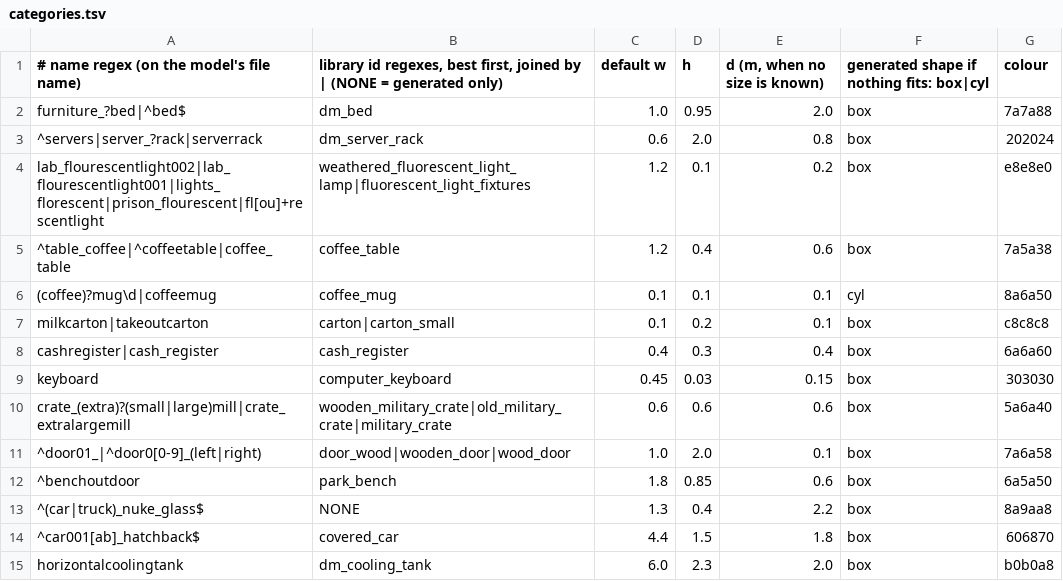
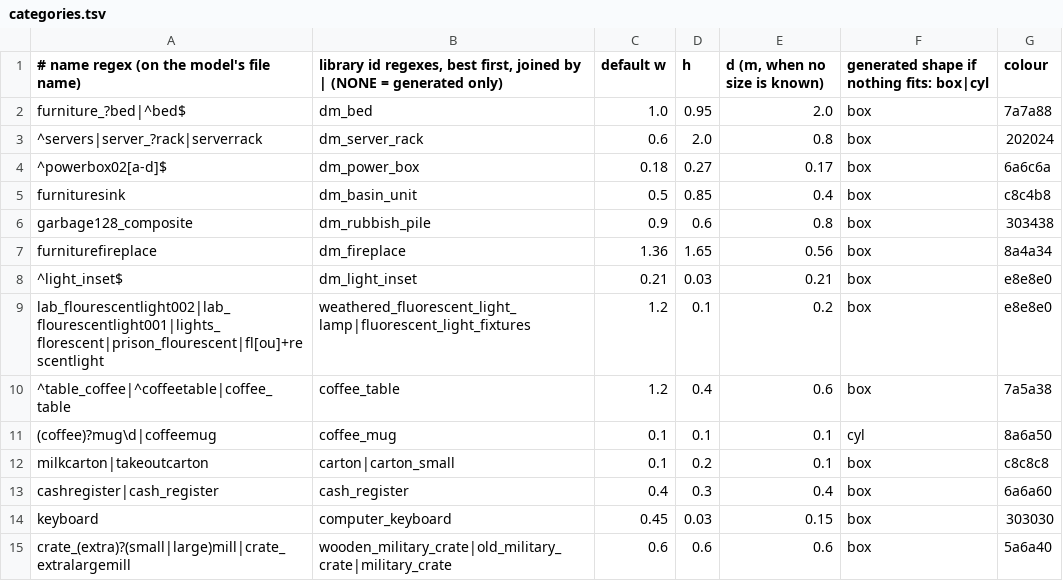
Before and after one commit to modcommunity/dot-map-convert, a TSV file: rules/models/categories.tsv, drawn as a sheet; only a part is shown; the shorter side is filled out with more unchanged rows; the diff names each change by its address in the sheet, - before the commit and + after, or states it on an @@ line.

```diff
--- a/rules/models/categories.tsv
+++ b/rules/models/categories.tsv
+row 4: ^powerbox02[a-d]$ | dm_power_box | 0.18 | 0.27 | 0.17 | box | 6a6c6a
+row 5: furnituresink | dm_basin_unit | 0.5 | 0.85 | 0.4 | box | c8c4b8
+row 6: garbage128_composite | dm_rubbish_pile | 0.9 | 0.6 | 0.8 | box | 303438
+row 7: furniturefireplace | dm_fireplace | 1.36 | 1.65 | 0.56 | box | 8a4a34
+row 8: ^light_inset$ | dm_light_inset | 0.21 | 0.03 | 0.21 | box | e8e8e0
```
Also changed, not shown: rules/models/picks.tsv, 6 other files.
